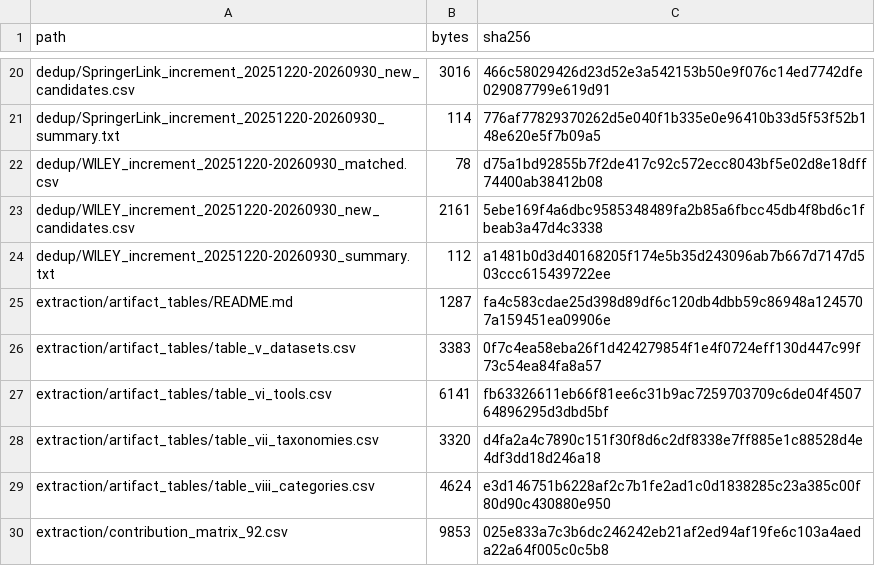
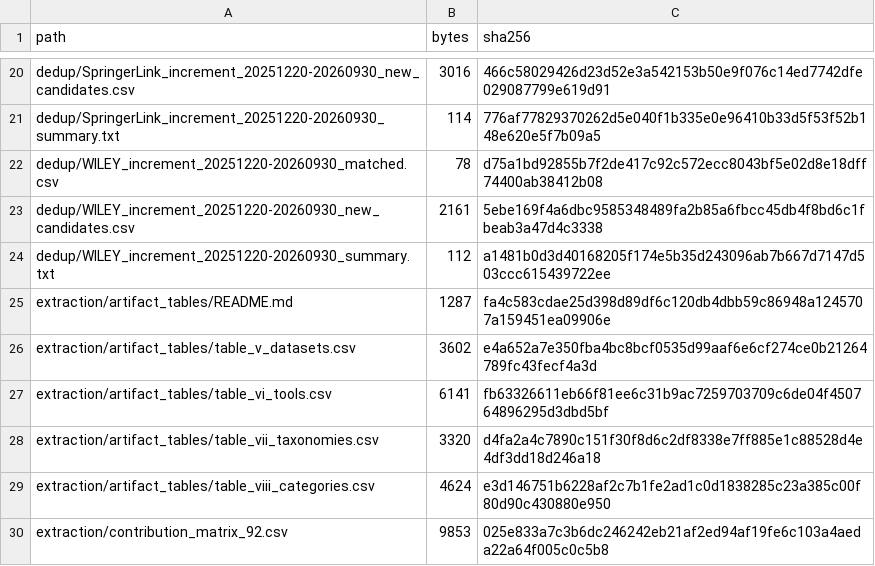
Before and after one commit to yangzhangs/docker-sms-replication, a CSV file: MANIFEST.csv, drawn as a sheet; only a part is shown, gaps mark what is left out.

```diff
--- a/MANIFEST.csv
+++ b/MANIFEST.csv
@@ -25,3 +25,3 @@ dedup/WILEY_increment_20251220-20260930_summary.txt,112,a1481b0d3d40168205f174e5
 extraction/artifact_tables/README.md,1287,fa4c583cdae25d398d89df6c120db4dbb59c86948a1245707a159451ea09906e
-extraction/artifact_tables/table_v_datasets.csv,3383,0f7c4ea58eba26f1d424279854f1e4f0724eff130d447c99f73c54ea84fa8a57
+extraction/artifact_tables/table_v_datasets.csv,3602,e4a652a7e350fba4bc8bcf0535d99aaf6e6cf274ce0b21264789fc43fecf4a3d
 extraction/artifact_tables/table_vi_tools.csv,6141,fb63326611eb66f81ee6c31b9ac7259703709c6de04f450764896295d3dbd5bf
```
Also changed, not shown: extraction/artifact_tables/table_v_datasets.csv.
